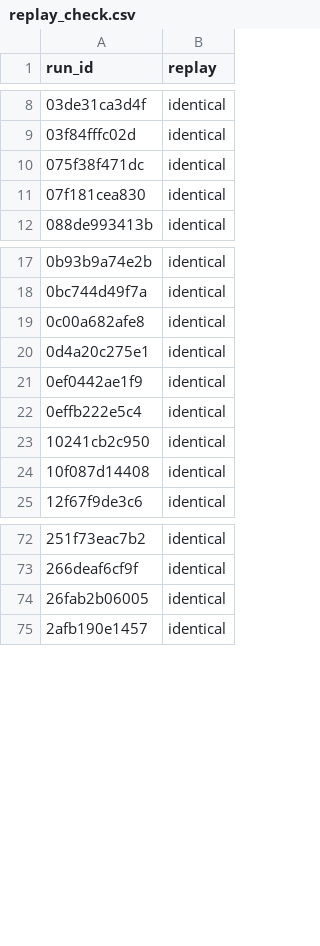
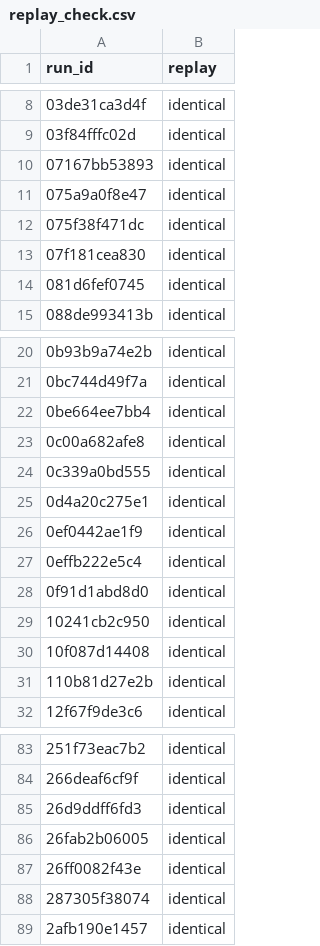
Before and after one commit to dhairya-pandya/AIAF-SwarmAlignment, a CSV file: results/replay_check.csv, drawn as a sheet; only a part is shown, gaps mark what is left out; the diff covers the shown part only.

```diff
--- a/results/replay_check.csv
+++ b/results/replay_check.csv
@@ -9,4 +9,7 @@ run_id,replay
 03f84fffc02d,identical
+07167bb53893,identical
+075a9a0f8e47,identical
 075f38f471dc,identical
 07f181cea830,identical
+081d6fef0745,identical
 088de993413b,identical
@@ -18,3 +21,5 @@ run_id,replay
 0bc744d49f7a,identical
+0be664ee7bb4,identical
 0c00a682afe8,identical
+0c339a0bd555,identical
 0d4a20c275e1,identical
@@ -22,4 +27,6 @@ run_id,replay
 0effb222e5c4,identical
+0f91d1abd8d0,identical
 10241cb2c950,identical
 10f087d14408,identical
+110b81d27e2b,identical
 12f67f9de3c6,identical
@@ -73,3 +84,6 @@ run_id,replay
 266deaf6cf9f,identical
+26d9ddff6fd3,identical
 26fab2b06005,identical
+26ff0082f43e,identical
+287305f38074,identical
 2afb190e1457,identical
```
Also changed, not shown: 68 added rows elsewhere in this file, 22 other files.
